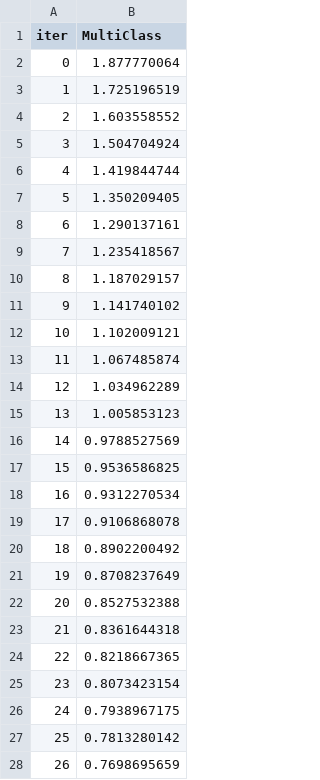
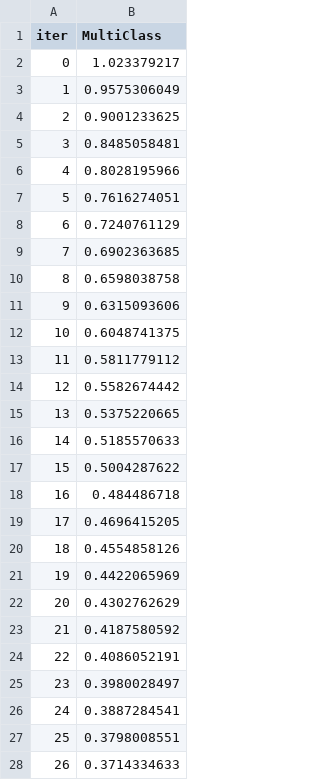
Before and after one commit to Yuyiolulunthu/NASA2025, a TSV file: catboost_info/learn_error.tsv, drawn as a sheet; only a part is shown; the diff covers the shown part only.

```diff
--- a/catboost_info/learn_error.tsv
+++ b/catboost_info/learn_error.tsv
@@ -1,28 +1,28 @@
 iter	MultiClass
-0	1.877770064
-1	1.725196519
-2	1.603558552
-3	1.504704924
-4	1.419844744
-5	1.350209405
-6	1.290137161
-7	1.235418567
-8	1.187029157
-9	1.141740102
-10	1.102009121
-11	1.067485874
-12	1.034962289
-13	1.005853123
-14	0.9788527569
-15	0.9536586825
-16	0.9312270534
-17	0.9106868078
-18	0.8902200492
-19	0.8708237649
-20	0.8527532388
-21	0.8361644318
-22	0.8218667365
-23	0.8073423154
-24	0.7938967175
-25	0.7813280142
-26	0.7698695659
+0	1.023379217
+1	0.9575306049
+2	0.9001233625
+3	0.8485058481
+4	0.8028195966
+5	0.7616274051
+6	0.7240761129
+7	0.6902363685
+8	0.6598038758
+9	0.6315093606
+10	0.6048741375
+11	0.5811779112
+12	0.5582674442
+13	0.5375220665
+14	0.5185570633
+15	0.5004287622
+16	0.484486718
+17	0.4696415205
+18	0.4554858126
+19	0.4422065969
+20	0.4302762629
+21	0.4187580592
+22	0.4086052191
+23	0.3980028497
+24	0.3887284541
+25	0.3798008551
+26	0.3714334633
```
Also changed, not shown: 173 edited cells elsewhere in this file, catboost_info/time_left.tsv, 3 other files.
